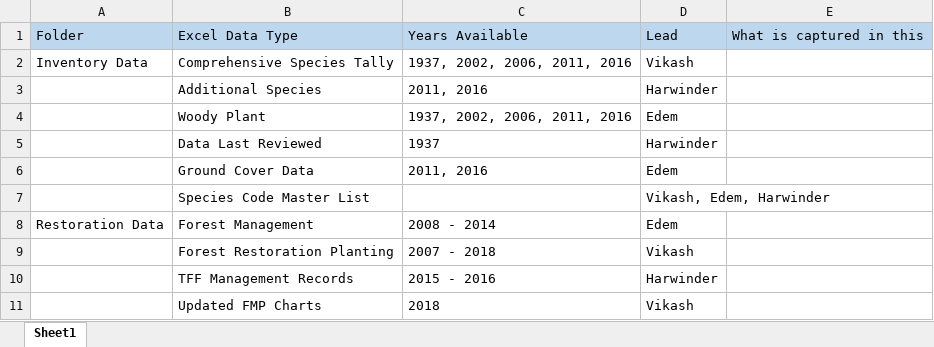
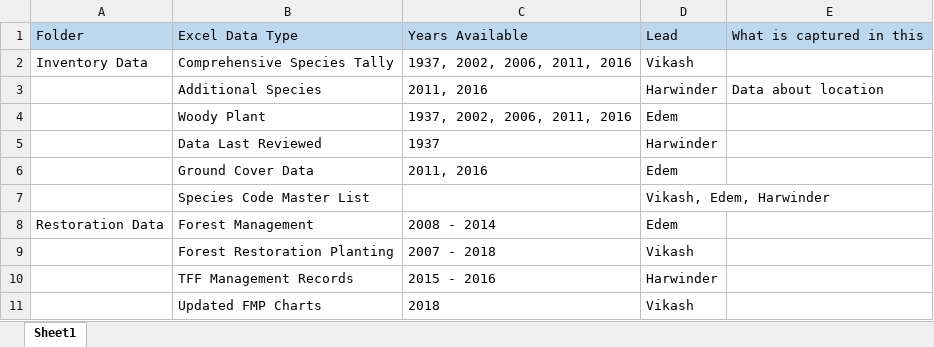
Before and after one commit to EdemD/DataSnipers, an Excel workbook: Understanding Data/Metadata - Harwinder.xlsx, sheet Sheet1, drawn as a sheet; values as stored, in another font and other column widths than the file's, no borders; the diff names each change by its address in the sheet, - before the commit and + after, or states it on an @@ line.

Commit message:
Added a description for metadata

```diff
--- a/Understanding Data/Metadata - Harwinder.xlsx (sheet Sheet1)
+++ b/Understanding Data/Metadata - Harwinder.xlsx (sheet Sheet1)
-E3: (empty)
+E3: Data about location
```
